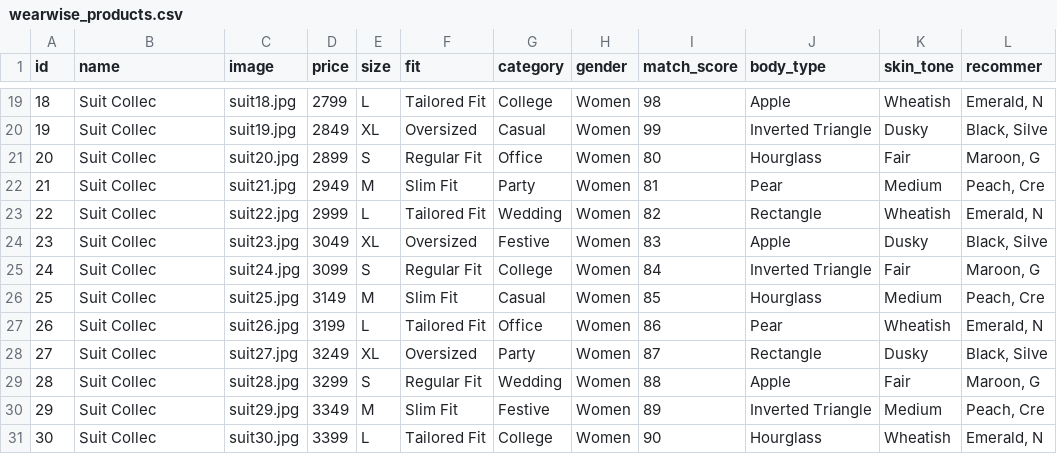
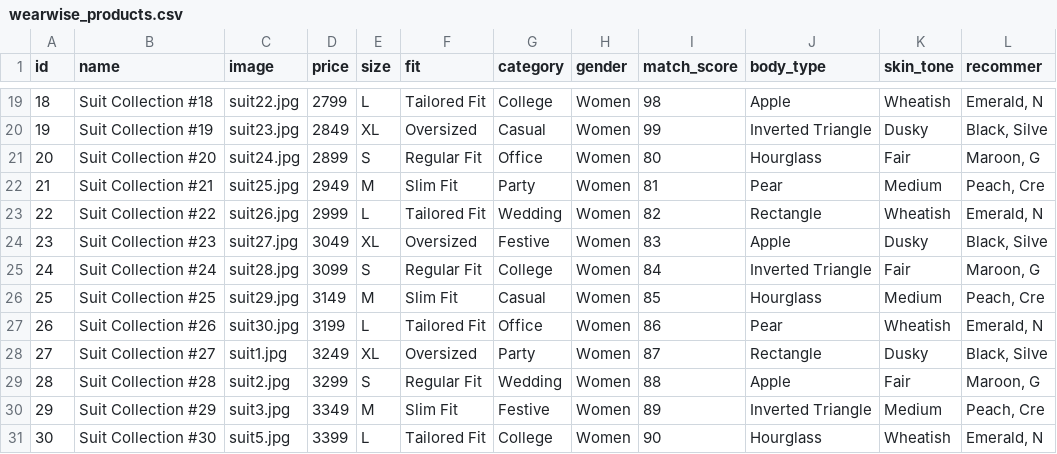
Before and after one commit to pankajgurditta02-sketch/WearWise, a CSV file: wearwise_products.csv, drawn as a sheet; only a part is shown, gaps mark what is left out; the diff covers the shown part only; the diff names each change by its address in the sheet, - before the commit and + after, or states it on an @@ line.

```diff
--- a/wearwise_products.csv
+++ b/wearwise_products.csv
-B19 (name): Suit Collec
+B19 (name): Suit Collection #18
-C19 (image): suit18.jpg
+C19 (image): suit22.jpg
-B20 (name): Suit Collec
+B20 (name): Suit Collection #19
-C20 (image): suit19.jpg
+C20 (image): suit23.jpg
-B21 (name): Suit Collec
+B21 (name): Suit Collection #20
-C21 (image): suit20.jpg
+C21 (image): suit24.jpg
-B22 (name): Suit Collec
+B22 (name): Suit Collection #21
-C22 (image): suit21.jpg
+C22 (image): suit25.jpg
-B23 (name): Suit Collec
+B23 (name): Suit Collection #22
-C23 (image): suit22.jpg
+C23 (image): suit26.jpg
-B24 (name): Suit Collec
+B24 (name): Suit Collection #23
-C24 (image): suit23.jpg
+C24 (image): suit27.jpg
-B25 (name): Suit Collec
+B25 (name): Suit Collection #24
-C25 (image): suit24.jpg
+C25 (image): suit28.jpg
-B26 (name): Suit Collec
+B26 (name): Suit Collection #25
-C26 (image): suit25.jpg
+C26 (image): suit29.jpg
-B27 (name): Suit Collec
+B27 (name): Suit Collection #26
-C27 (image): suit26.jpg
+C27 (image): suit30.jpg
-B28 (name): Suit Collec
+B28 (name): Suit Collection #27
-C28 (image): suit27.jpg
+C28 (image): suit1.jpg
-B29 (name): Suit Collec
+B29 (name): Suit Collection #28
-C29 (image): suit28.jpg
+C29 (image): suit2.jpg
-B30 (name): Suit Collec
+B30 (name): Suit Collection #29
-C30 (image): suit29.jpg
+C30 (image): suit3.jpg
-B31 (name): Suit Collec
+B31 (name): Suit Collection #30
-C31 (image): suit30.jpg
+C31 (image): suit5.jpg
```
Also changed, not shown: 31 edited cells elsewhere in this file, 10 other files.
